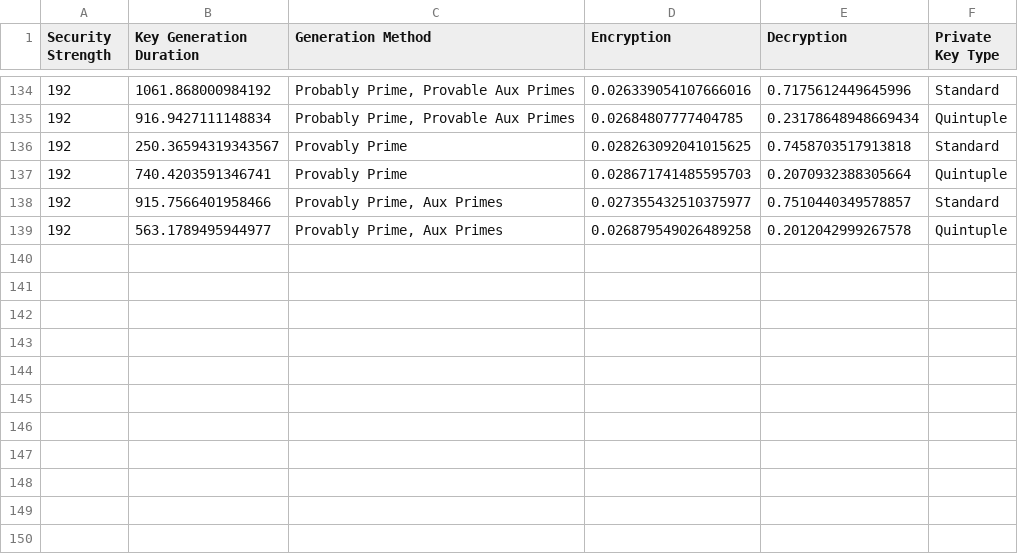
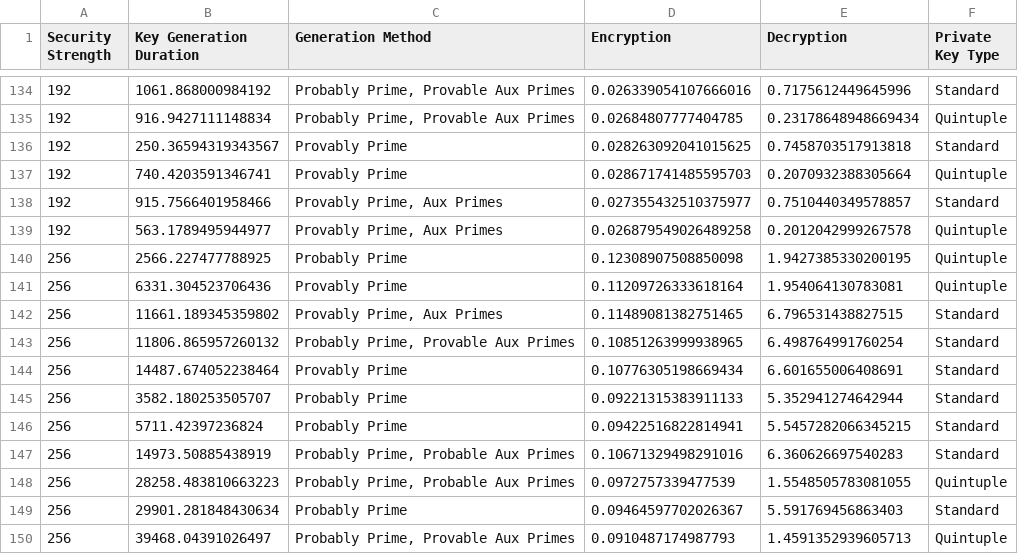
Before and after one commit to jbarbourmoore/Cryptography-Exploration, a CSV file: RSA_KeyGeneration_DurationsData.csv, drawn as a sheet; only a part is shown, gaps mark what is left out.

Commit message:
Updated RSA Key Generation durations graphs

```diff
--- a/RSA_KeyGeneration_DurationsData.csv
+++ b/RSA_KeyGeneration_DurationsData.csv
@@ -139 +139,12 @@ Security Strength,Key Generation Duration,Generation Method,Encryption,Decryptio
 192,563.1789495944977,"Provably Prime, Aux Primes",0.026879549026489258,0.2012042999267578,Quintuple
+256,2566.227477788925,Probably Prime,0.12308907508850098,1.9427385330200195,Quintuple
+256,6331.304523706436,Provably Prime,0.11209726333618164,1.954064130783081,Quintuple
+256,11661.189345359802,"Provably Prime, Aux Primes",0.11489081382751465,6.796531438827515,Standard
+256,11806.865957260132,"Probably Prime, Provable Aux Primes",0.10851263999938965,6.498764991760254,Standard
+256,14487.674052238464,Provably Prime,0.10776305198669434,6.601655006408691,Standard
+256,3582.180253505707,Probably Prime,0.09221315383911133,5.352941274642944,Standard
+256,5711.42397236824,Probably Prime,0.09422516822814941,5.5457282066345215,Standard
+256,14973.50885438919,"Probably Prime, Probable Aux Primes",0.10671329498291016,6.360626697540283,Standard
+256,28258.483810663223,"Probably Prime, Probable Aux Primes",0.0972757339477539,1.5548505783081055,Quintuple
+256,29901.281848430634,Probably Prime,0.09464597702026367,5.591769456863403,Standard
+256,39468.04391026497,"Probably Prime, Provable Aux Primes",0.0910487174987793,1.4591352939605713,Quintuple
```
Also changed, not shown: 3 other files.
